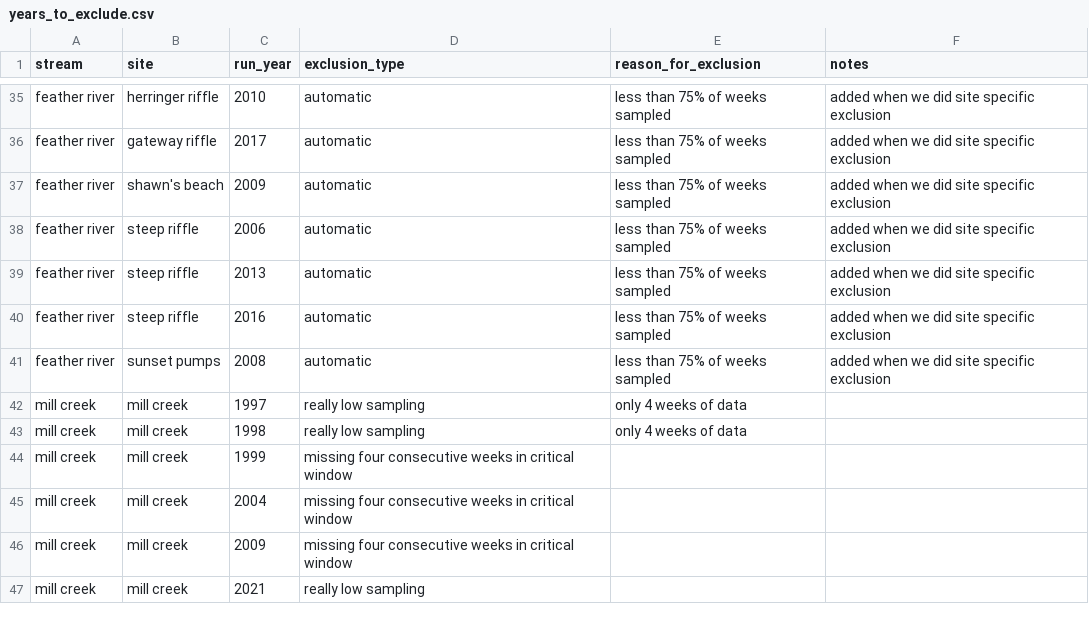
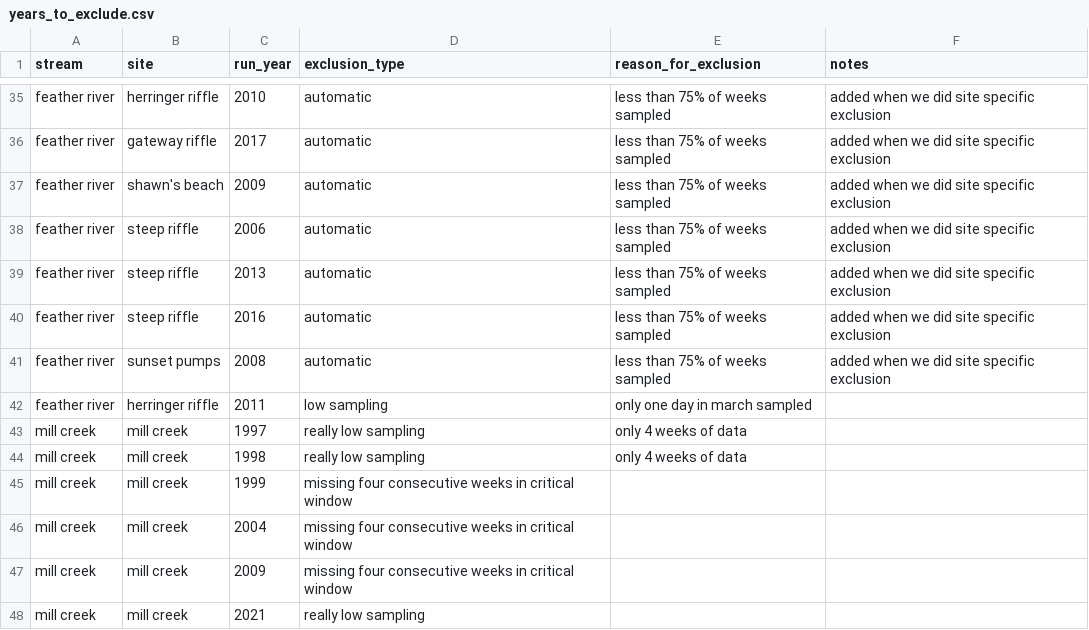
Before and after one commit to SRJPE/SRJPEdata, a CSV file: data-raw/helper-tables/years_to_exclude.csv, drawn as a sheet; only a part is shown, gaps mark what is left out; the diff names each change by its address in the sheet, - before the commit and + after, or states it on an @@ line.

Commit message:
updates years to exclude table

```diff
--- a/data-raw/helper-tables/years_to_exclude.csv
+++ b/data-raw/helper-tables/years_to_exclude.csv
+row 42: feather river | herringer riffle | 2011 | low sampling | only one day in march sampled
```
